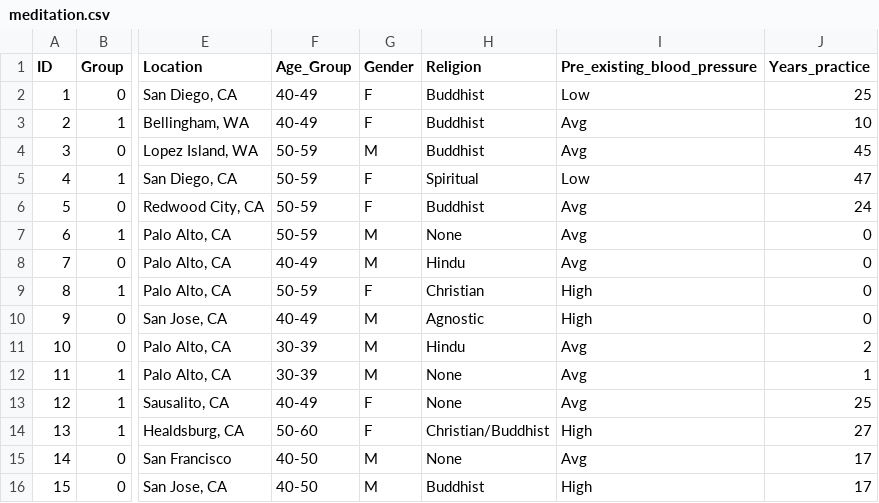
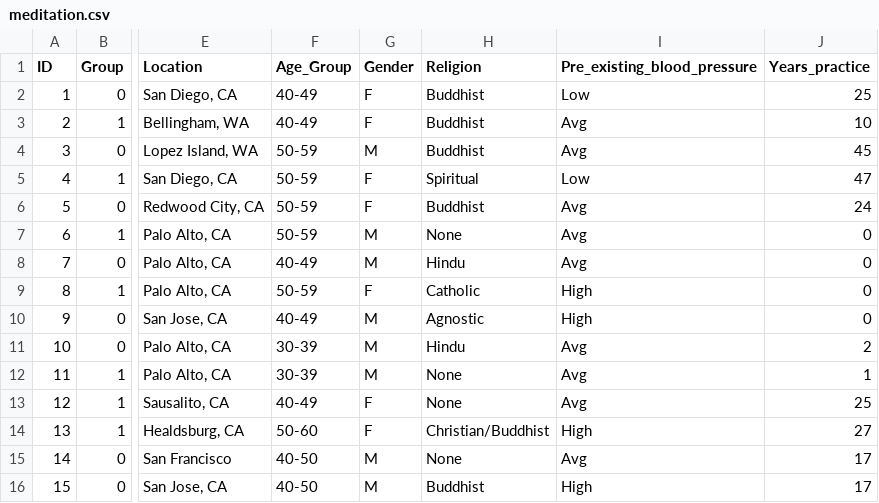
Before and after one commit to thongnbui/MIDS_241_project, a CSV file: data/meditation.csv, drawn as a sheet; only a part is shown, gaps mark what is left out; the diff names each change by its address in the sheet, - before the commit and + after, or states it on an @@ line.

```diff
--- a/data/meditation.csv
+++ b/data/meditation.csv
-H9 (Religion): Christian
+H9 (Religion): Catholic
```
